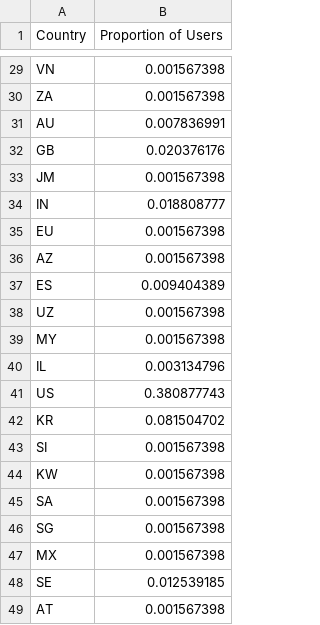
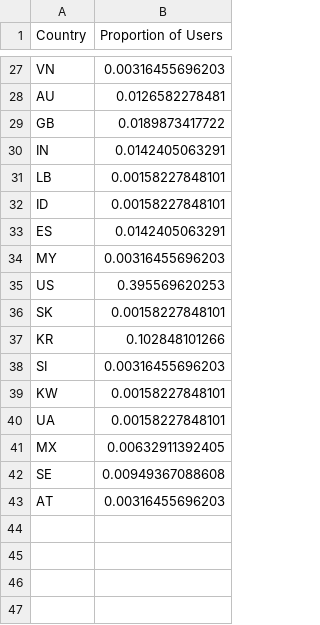
Before and after one commit to huangy22/Insight-fansite-analytics-challenge, a CSV file: geochart/country.csv, drawn as a sheet; only a part is shown, gaps mark what is left out; removed rows and columns are numbered as before the commit, all else as after; the diff covers the shown part only; the diff names each change by its address in the sheet, - before the commit and + after, or states it on an @@ line.

```diff
--- a/geochart/country.csv
+++ b/geochart/country.csv
-B27 (Proportion of Users): 0.001567398
+B27 (Proportion of Users): 0.00316455696203
-row 30: ZA | 0.001567398
-B28 (Proportion of Users): 0.007836991
+B28 (Proportion of Users): 0.0126582278481
-B29 (Proportion of Users): 0.020376176
+B29 (Proportion of Users): 0.0189873417722
-row 33: JM | 0.001567398
-B30 (Proportion of Users): 0.018808777
+B30 (Proportion of Users): 0.0142405063291
-row 35: EU | 0.001567398
-row 36: AZ | 0.001567398
+row 31: LB | 0.00158227848101
+row 32: ID | 0.00158227848101
-B33 (Proportion of Users): 0.009404389
+B33 (Proportion of Users): 0.0142405063291
-row 38: UZ | 0.001567398
-B34 (Proportion of Users): 0.001567398
+B34 (Proportion of Users): 0.00316455696203
-row 40: IL | 0.003134796
-B35 (Proportion of Users): 0.380877743
+B35 (Proportion of Users): 0.395569620253
+row 36: SK | 0.00158227848101
-B37 (Proportion of Users): 0.081504702
+B37 (Proportion of Users): 0.102848101266
-B38 (Proportion of Users): 0.001567398
+B38 (Proportion of Users): 0.00316455696203
-B39 (Proportion of Users): 0.001567398
+B39 (Proportion of Users): 0.00158227848101
-row 45: SA | 0.001567398
-row 46: SG | 0.001567398
+row 40: UA | 0.00158227848101
-B41 (Proportion of Users): 0.001567398
+B41 (Proportion of Users): 0.00632911392405
-B42 (Proportion of Users): 0.012539185
+B42 (Proportion of Users): 0.00949367088608
-B43 (Proportion of Users): 0.001567398
+B43 (Proportion of Users): 0.00316455696203
```
Also changed, not shown: 4 added rows, 6 removed rows and 21 edited cells elsewhere in this file, 3 other files.
